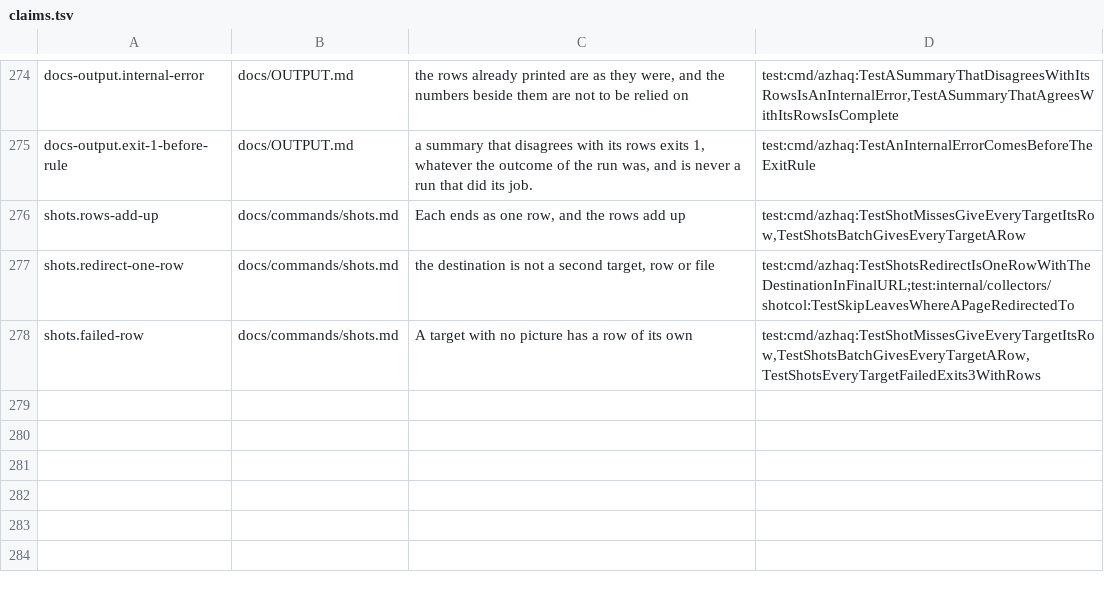
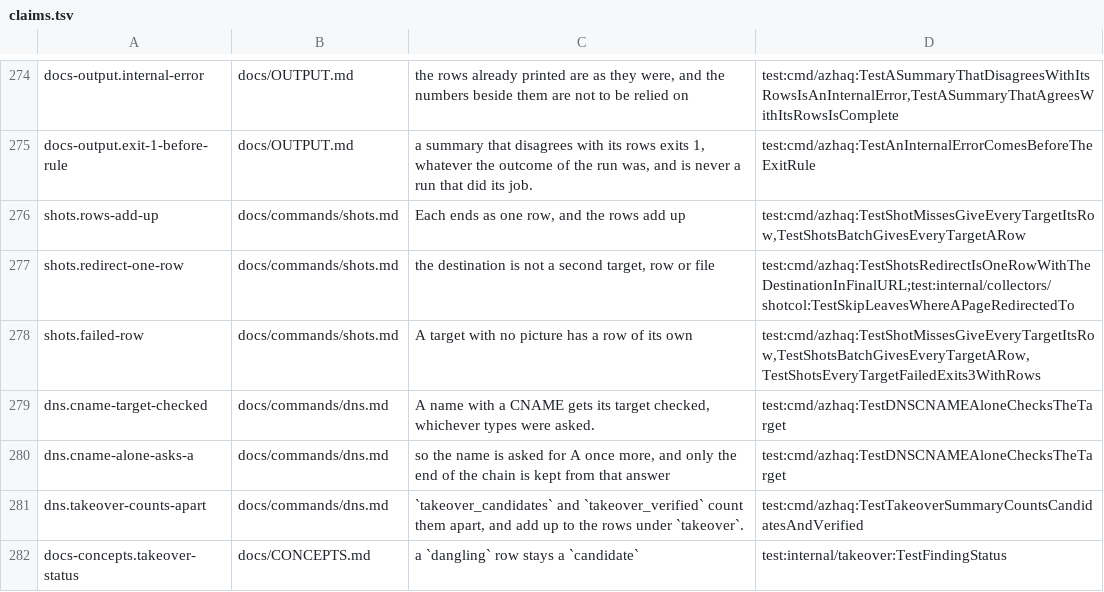
Before and after one commit to lilsadfoqs/azhaq, a TSV file: docs/claims.tsv, drawn as a sheet; only a part is shown, gaps mark what is left out; the diff names each change by its address in the sheet, - before the commit and + after, or states it on an @@ line.

Commit message:
feat(takeover): a takeover row is a candidate until the service shows it
NXDOMAIN for a CNAME target proves the name does not resolve, not that
the provider resource can be claimed, yet the row read like a finding.
A row now has status: candidate, or verified when the service itself
answered with its documented "nothing here" page beside a CNAME to it.
The evidence begins with what was observed. A dangling Azure, Elastic
Beanstalk or Fly.io name and an unregistered target domain stay
candidates: no provider check without an account exists for them.

The summary counts takeover_candidates and takeover_verified apart; the
text summary, the -silent line and hunt's detail carry the status. The
docs describe -cname's extra A question and the statuses.

Fixes #180

```diff
--- a/docs/claims.tsv
+++ b/docs/claims.tsv
+row 279: dns.cname-target-checked | docs/commands/dns.md | A name with a CNAME gets its target checked, whichever types were asked. | test:cmd/azhaq:TestDNSCNAMEAloneChecksTheTarget
+row 280: dns.cname-alone-asks-a | docs/commands/dns.md | so the name is asked for A once more, and only the end of the chain is kept from that answer | test:cmd/azhaq:TestDNSCNAMEAloneChecksTheTarget
+row 281: dns.takeover-counts-apart | docs/commands/dns.md | `takeover_candidates` and `takeover_verified` count them apart, and add up to the rows under `takeover`. | test:cmd/azhaq:TestTakeoverSummaryCountsCandidatesAndVerified
+row 282: docs-concepts.takeover-status | docs/CONCEPTS.md | a `dangling` row stays a `candidate` | test:internal/takeover:TestFindingStatus
```
Also changed, not shown: 11 other files.
